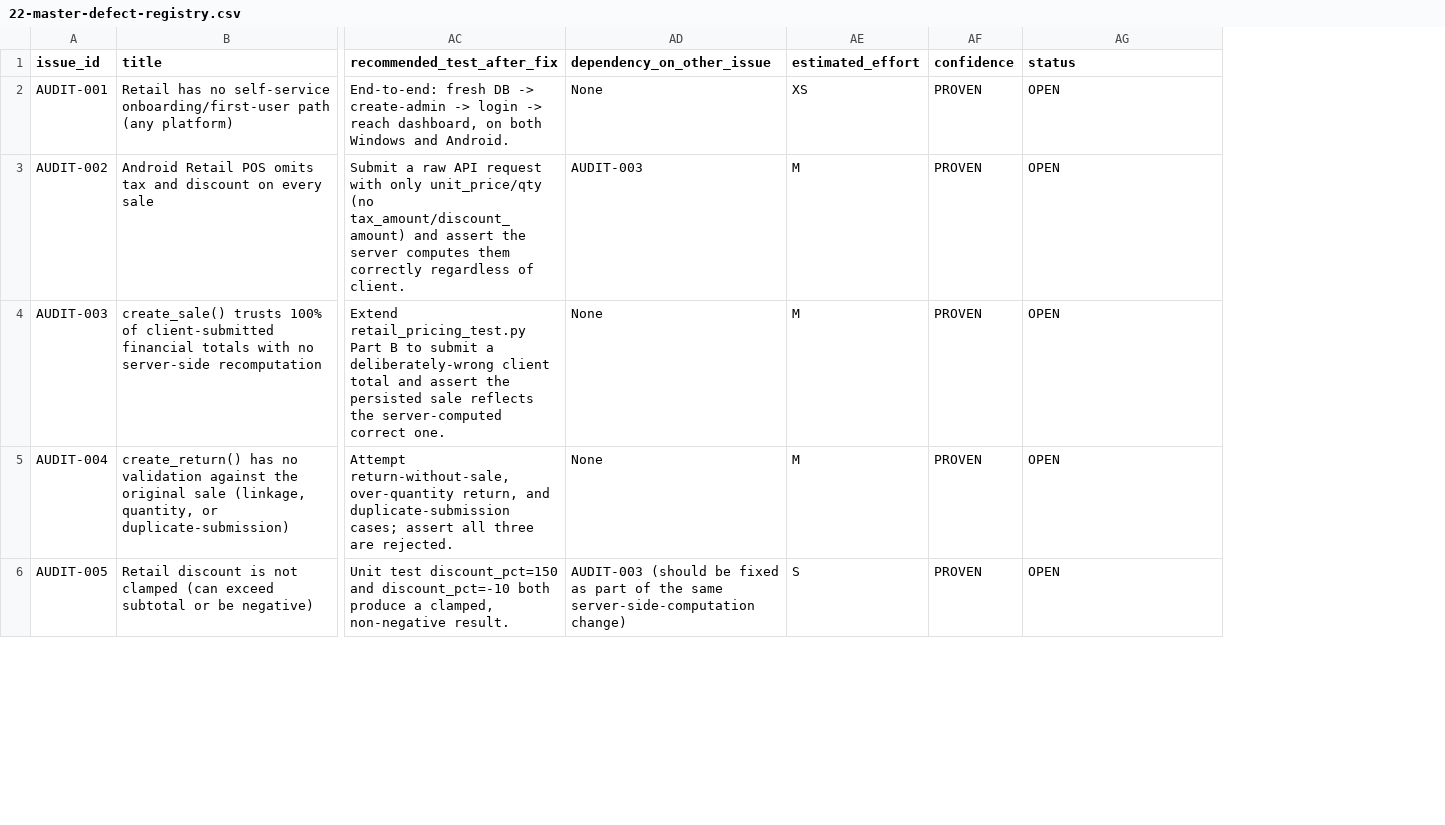
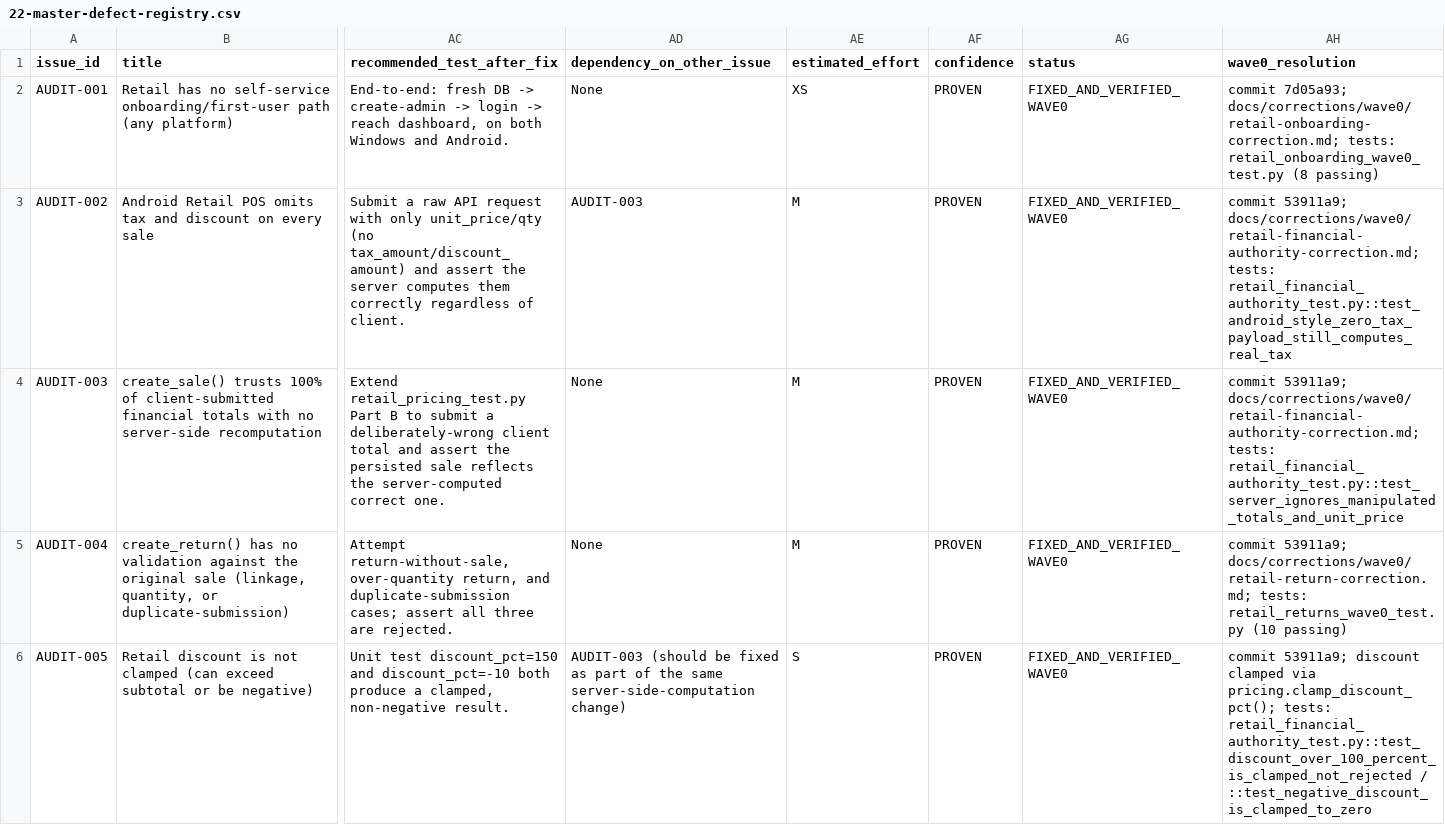
Before and after one commit to action-aura/aura-fullsuits, a CSV file: docs/audit/22-master-defect-registry.csv, drawn as a sheet; only a part is shown, gaps mark what is left out; the diff covers the shown part only; the diff names each change by its address in the sheet, - before the commit and + after, or states it on an @@ line.

```diff
--- a/docs/audit/22-master-defect-registry.csv
+++ b/docs/audit/22-master-defect-registry.csv
+column AH (wave0_resolution), rows 2-6: commit 7d05a93; docs/corrections/wave0/retail-onboarding-correction.md; tests: retail_onboarding_wave0_test.py (8 passing) | commit 53911a9; docs/corrections/wave0/retail-financial-authority-correction.md; tests: retail_financial_authority_test.py::test_android_style_zero_tax_payload_still_computes_real_tax | commit 53911a9; docs/corrections/wave0/retail-financial-authority-correction.md; tests: retail_financial_authority_test.py::test_server_ignores_manipulated_totals_and_unit_price | commit 53911a9; docs/corrections/wave0/retail-return-correction.md; tests: retail_returns_wave0_test.py (10 passing) | commit 53911a9; discount clamped via pricing.clamp_discount_pct(); tests: retail_financial_authority_test.py::test_discount_over_100_percent_is_clamped_not_rejected / ::test_negative_discount_is_clamped_to_zero
-AG2:AG6 (status): OPEN
+AG2:AG6 (status): FIXED_AND_VERIFIED_WAVE0
```
Also changed, not shown: 9 edited cells elsewhere in this file, 5 other files.
